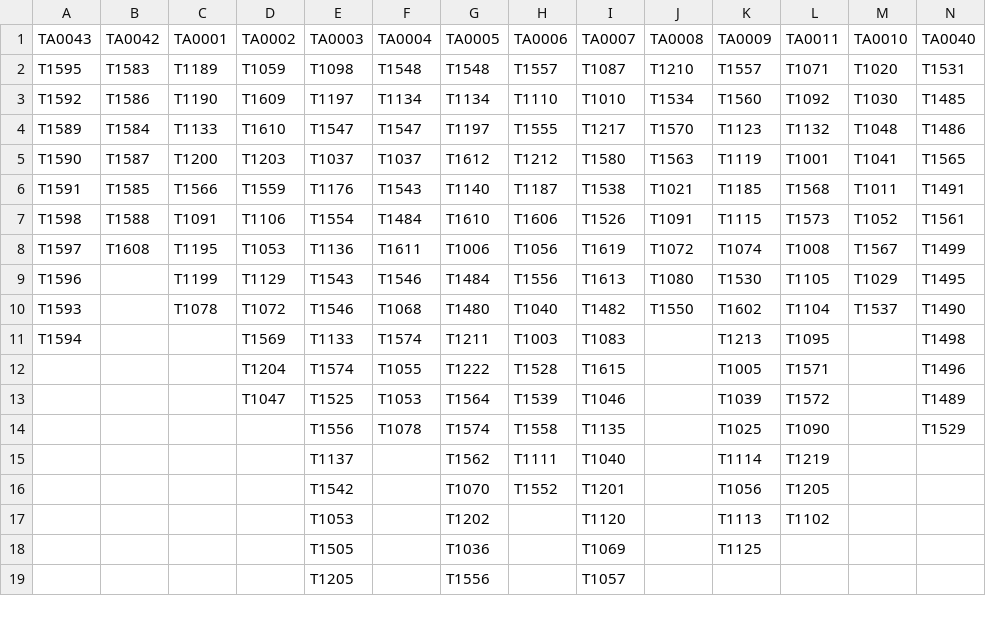
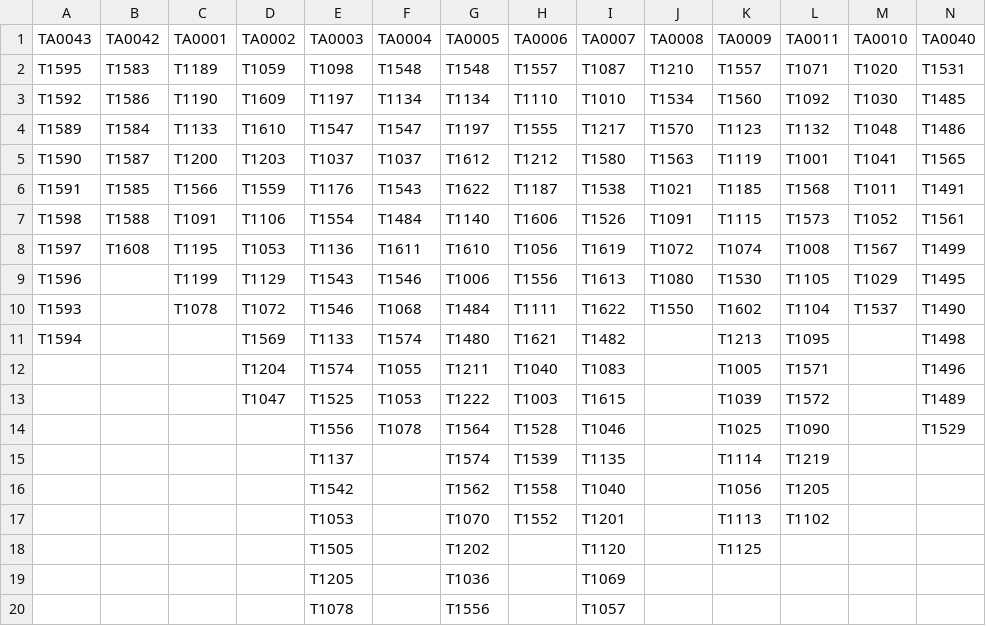
Before and after one commit to seynur/DA-ESS-MitreContent, a CSV file: lookups/mitre_lookup.csv, drawn as a sheet; only a part is shown; the diff covers the shown part only.

```diff
--- a/lookups/mitre_lookup.csv
+++ b/lookups/mitre_lookup.csv
@@ -5,15 +5,16 @@ T1589,T1584,T1133,T1610,T1547,T1547,T1197,T1555,T1217,T1570,T1123,T1132,T1048,T1
 T1590,T1587,T1200,T1203,T1037,T1037,T1612,T1212,T1580,T1563,T1119,T1001,T1041,T1565
-T1591,T1585,T1566,T1559,T1176,T1543,T1140,T1187,T1538,T1021,T1185,T1568,T1011,T1491
-T1598,T1588,T1091,T1106,T1554,T1484,T1610,T1606,T1526,T1091,T1115,T1573,T1052,T1561
-T1597,T1608,T1195,T1053,T1136,T1611,T1006,T1056,T1619,T1072,T1074,T1008,T1567,T1499
-T1596,,T1199,T1129,T1543,T1546,T1484,T1556,T1613,T1080,T1530,T1105,T1029,T1495
-T1593,,T1078,T1072,T1546,T1068,T1480,T1040,T1482,T1550,T1602,T1104,T1537,T1490
-T1594,,,T1569,T1133,T1574,T1211,T1003,T1083,,T1213,T1095,,T1498
-,,,T1204,T1574,T1055,T1222,T1528,T1615,,T1005,T1571,,T1496
-,,,T1047,T1525,T1053,T1564,T1539,T1046,,T1039,T1572,,T1489
-,,,,T1556,T1078,T1574,T1558,T1135,,T1025,T1090,,T1529
-,,,,T1137,,T1562,T1111,T1040,,T1114,T1219,,
-,,,,T1542,,T1070,T1552,T1201,,T1056,T1205,,
-,,,,T1053,,T1202,,T1120,,T1113,T1102,,
-,,,,T1505,,T1036,,T1069,,T1125,,,
-,,,,T1205,,T1556,,T1057,,,,,
+T1591,T1585,T1566,T1559,T1176,T1543,T1622,T1187,T1538,T1021,T1185,T1568,T1011,T1491
+T1598,T1588,T1091,T1106,T1554,T1484,T1140,T1606,T1526,T1091,T1115,T1573,T1052,T1561
+T1597,T1608,T1195,T1053,T1136,T1611,T1610,T1056,T1619,T1072,T1074,T1008,T1567,T1499
+T1596,,T1199,T1129,T1543,T1546,T1006,T1556,T1613,T1080,T1530,T1105,T1029,T1495
+T1593,,T1078,T1072,T1546,T1068,T1484,T1111,T1622,T1550,T1602,T1104,T1537,T1490
+T1594,,,T1569,T1133,T1574,T1480,T1621,T1482,,T1213,T1095,,T1498
+,,,T1204,T1574,T1055,T1211,T1040,T1083,,T1005,T1571,,T1496
+,,,T1047,T1525,T1053,T1222,T1003,T1615,,T1039,T1572,,T1489
+,,,,T1556,T1078,T1564,T1528,T1046,,T1025,T1090,,T1529
+,,,,T1137,,T1574,T1539,T1135,,T1114,T1219,,
+,,,,T1542,,T1562,T1558,T1040,,T1056,T1205,,
+,,,,T1053,,T1070,T1552,T1201,,T1113,T1102,,
+,,,,T1505,,T1202,,T1120,,T1125,,,
+,,,,T1205,,T1036,,T1069,,,,,
+,,,,T1078,,T1556,,T1057,,,,,
```
Also changed, not shown: 1 added row, 1 moved row and 7 edited cells elsewhere in this file, lookups/mitre_lookup_subtechniques.csv, lookups/mitre_tt_lookup.csv.
